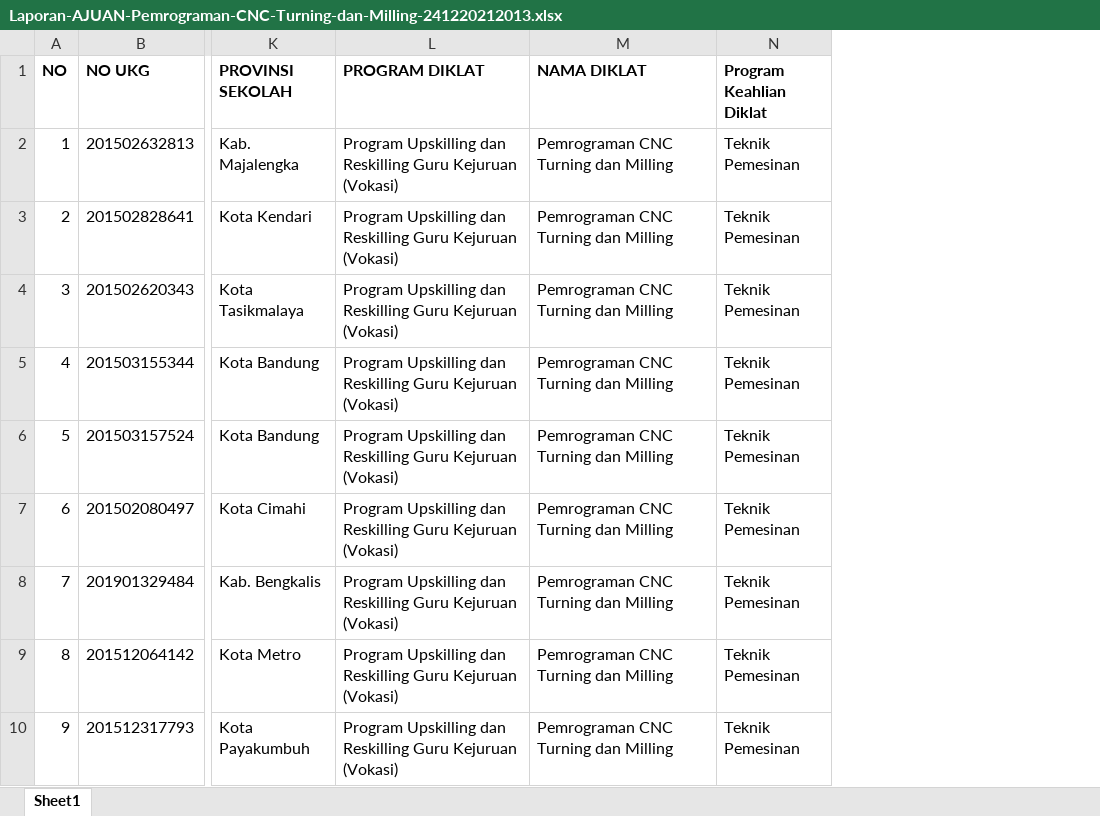
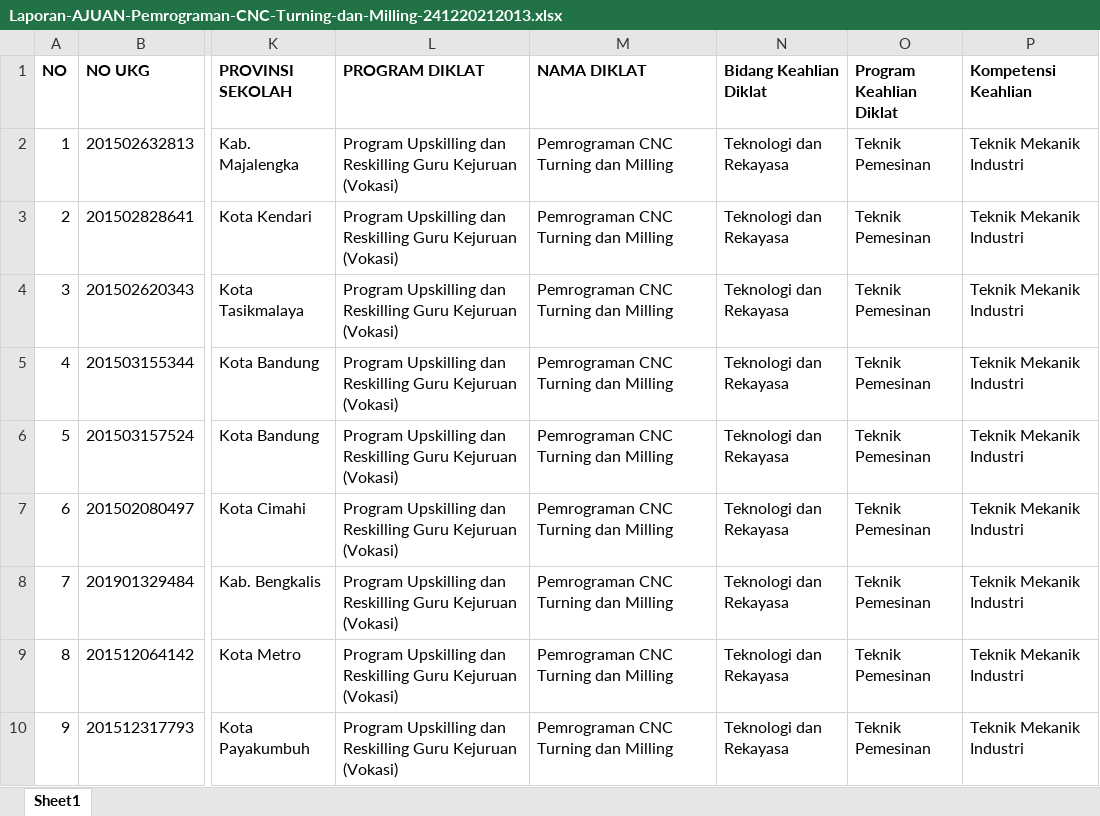
Before and after one commit to nurisakbar/aplikasi-pengelolaan-diklat-P4TK, an Excel workbook: public/Laporan-AJUAN-Pemrograman-CNC-Turning-dan-Milling-241220212013.xlsx, sheet Sheet1, drawn as a sheet; only a part is shown, gaps mark what is left out; values as stored, in another font and other column widths than the file's, no borders; the diff names each change by its address in the sheet, - before the commit and + after, or states it on an @@ line.

```diff
--- a/public/Laporan-AJUAN-Pemrograman-CNC-Turning-dan-Milling-241220212013.xlsx (sheet Sheet1)
+++ b/public/Laporan-AJUAN-Pemrograman-CNC-Turning-dan-Milling-241220212013.xlsx (sheet Sheet1)
+column N (Bidang Keahlian Diklat), rows 2-10: all Teknologi dan Rekayasa
+column P (Kompetensi Keahlian), rows 2-10: all Teknik Mekanik Industri
```
Also changed, not shown: 13 other files.
